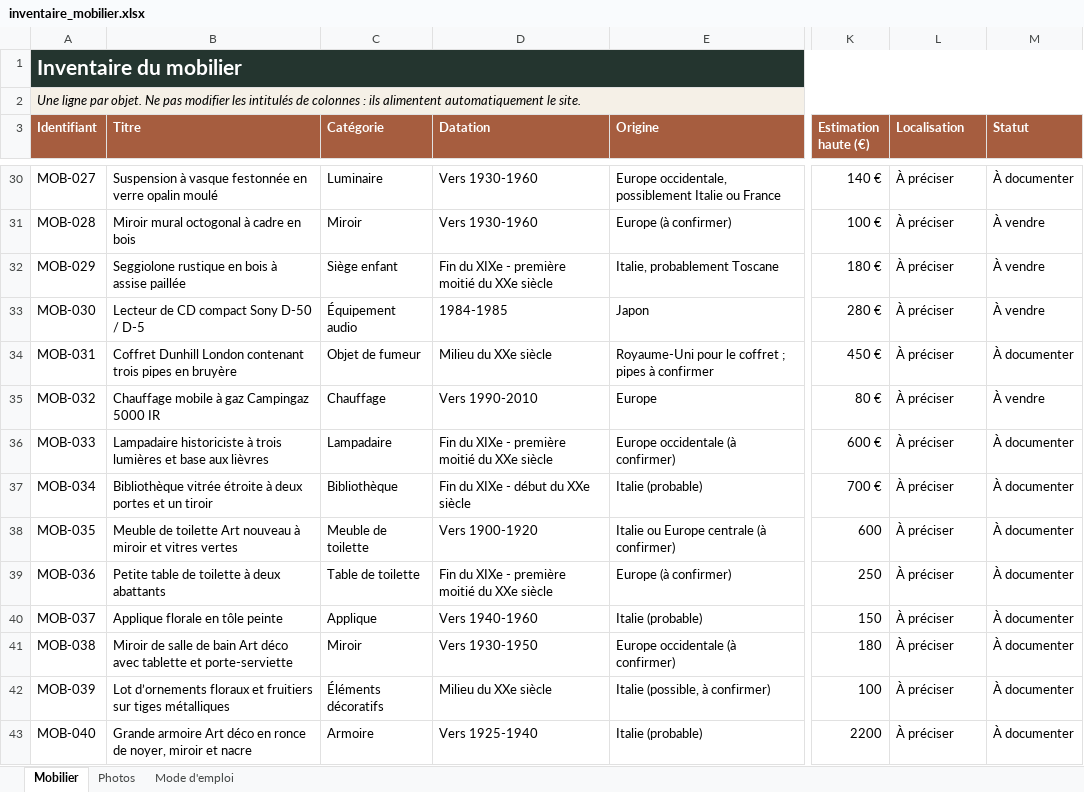
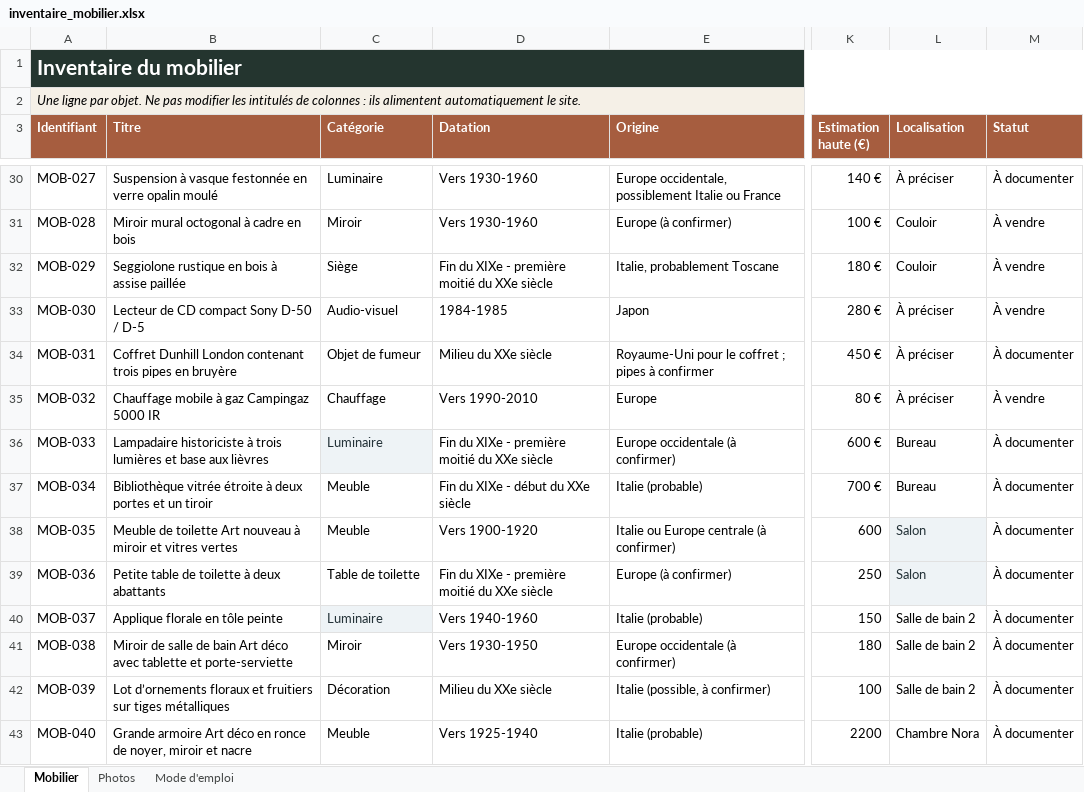
Before and after one commit to nicocoquet/emeleta, an Excel workbook: inventaire_mobilier.xlsx, sheet Mobilier, drawn as a sheet; only a part is shown, gaps mark what is left out; values as stored, in another font and other column widths than the file's, no borders; table styles not drawn; the diff covers the shown part only; the diff names each change by its address in the sheet, - before the commit and + after, or states it on an @@ line.

```diff
--- a/inventaire_mobilier.xlsx (sheet Mobilier)
+++ b/inventaire_mobilier.xlsx (sheet Mobilier)
-L31:L32 (Localisation): À préciser
+L31:L32 (Localisation): Couloir
-C32 (Catégorie): Siège enfant
+C32 (Catégorie): Siège
-C33 (Catégorie): Équipement audio
+C33 (Catégorie): Audio-visuel
-C36 (Catégorie): Lampadaire
+C36 (Catégorie): Luminaire
@@ C36 fill: none → #EEF3F6, text colour: black → #243238 @@
-L36:L37 (Localisation): À préciser
+L36:L37 (Localisation): Bureau
-C37 (Catégorie): Bibliothèque
+C37 (Catégorie): Meuble
-C38 (Catégorie): Meuble de toilette
+C38 (Catégorie): Meuble
-L38:L39 (Localisation): À préciser
+L38:L39 (Localisation): Salon
@@ L38:L39 fill: none → #EEF3F6, text colour: black → #243238 @@
-C40 (Catégorie): Applique
+C40 (Catégorie): Luminaire
@@ C40 fill: none → #EEF3F6, text colour: black → #243238 @@
-L40:L42 (Localisation): À préciser
+L40:L42 (Localisation): Salle de bain 2
-C42 (Catégorie): Éléments décoratifs
+C42 (Catégorie): Décoration
-C43 (Catégorie): Armoire
+C43 (Catégorie): Meuble
-L43 (Localisation): À préciser
+L43 (Localisation): Chambre Nora
```
Also changed, not shown: 91 edited cells and cell formats elsewhere in this sheet.
